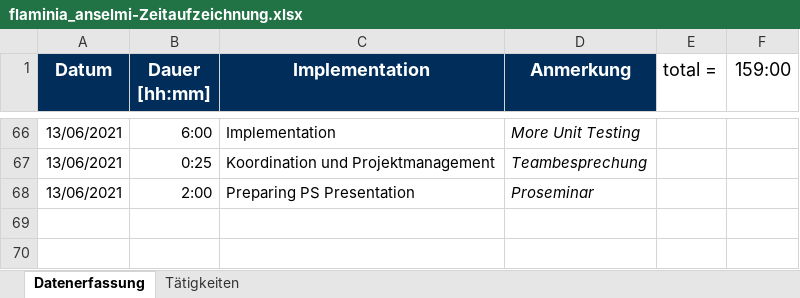
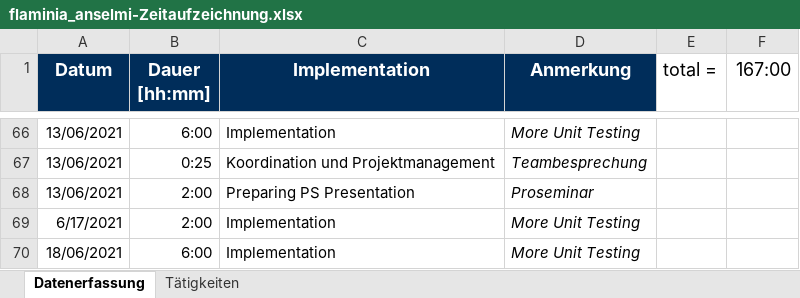
Before and after one commit to merasz/softwareEngineeringProject, an Excel workbook: documents/zeitaufzeichnung/flaminia_anselmi-Zeitaufzeichnung.xlsx, sheet Datenerfassung, drawn as a sheet; only a part is shown, gaps mark what is left out; values as stored, in another font and other column widths than the file's, no borders; the diff names each change by its address in the sheet, - before the commit and + after, or states it on an @@ line.

Commit message:
update zeit

```diff
--- a/documents/zeitaufzeichnung/flaminia_anselmi-Zeitaufzeichnung.xlsx (sheet Datenerfassung)
+++ b/documents/zeitaufzeichnung/flaminia_anselmi-Zeitaufzeichnung.xlsx (sheet Datenerfassung)
-F1: 159:00
+F1: 167:00
+row 69: 6/17/2021 | 2:00 | Implementation | More Unit Testing
+row 70: 18/06/2021 | 6:00 | Implementation | More Unit Testing
```
